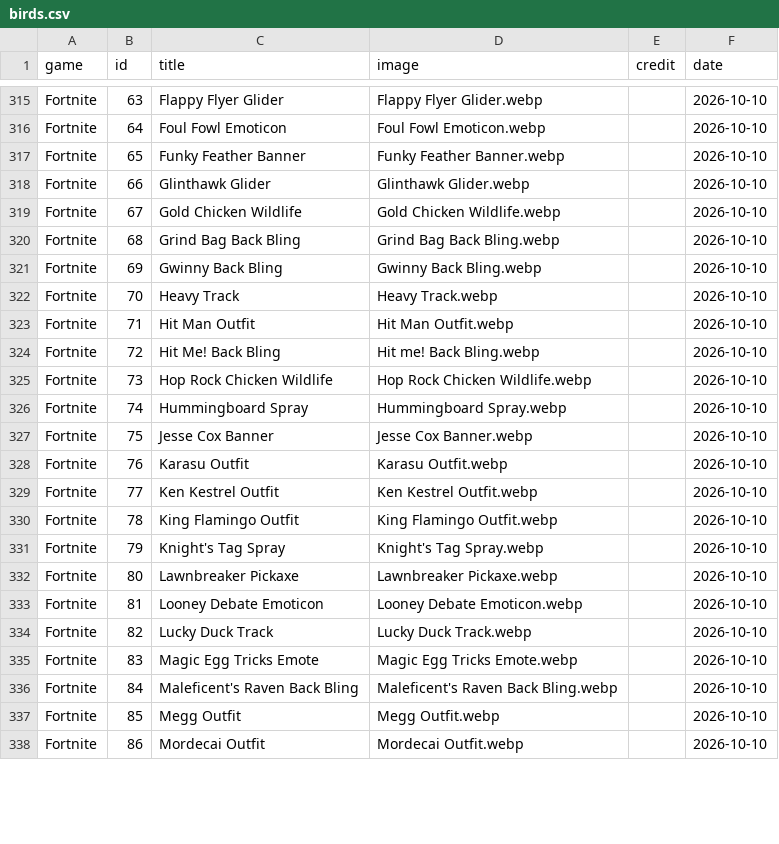
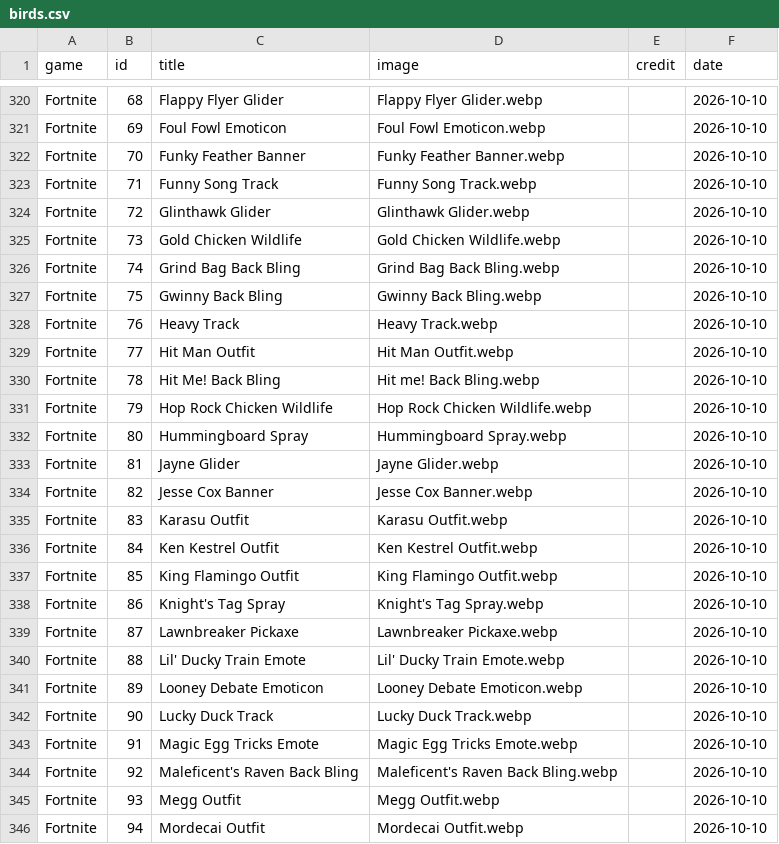
Before and after one commit to SoluneIrl/TheAvianAtlas, a CSV file: Data/birds.csv, drawn as a sheet; only a part is shown, gaps mark what is left out; addresses are those after the commit; the diff covers the shown part only; the diff names each change by its address in the sheet, - before the commit and + after, or states it on an @@ line.

```diff
--- a/Data/birds.csv
+++ b/Data/birds.csv
-B320 (id): 63
+B320 (id): 68
-B321 (id): 64
+B321 (id): 69
-B322 (id): 65
+B322 (id): 70
+row 323: Fortnite | 71 | Funny Song Track | Funny Song Track.webp |  | 2026-10-10
-B324 (id): 66
+B324 (id): 72
-B325 (id): 67
+B325 (id): 73
-B326 (id): 68
+B326 (id): 74
-B327 (id): 69
+B327 (id): 75
-B328 (id): 70
+B328 (id): 76
-B329 (id): 71
+B329 (id): 77
-B330 (id): 72
+B330 (id): 78
-B331 (id): 73
+B331 (id): 79
-B332 (id): 74
+B332 (id): 80
+row 333: Fortnite | 81 | Jayne Glider | Jayne Glider.webp |  | 2026-10-10
-B334 (id): 75
+B334 (id): 82
-B335 (id): 76
+B335 (id): 83
-B336 (id): 77
+B336 (id): 84
-B337 (id): 78
+B337 (id): 85
-B338 (id): 79
+B338 (id): 86
-B339 (id): 80
+B339 (id): 87
+row 340: Fortnite | 88 | Lil' Ducky Train Emote | Lil' Ducky Train Emote.webp |  | 2026-10-10
-B341 (id): 81
+B341 (id): 89
-B342 (id): 82
+B342 (id): 90
-B343 (id): 83
+B343 (id): 91
-B344 (id): 84
+B344 (id): 92
-B345 (id): 85
+B345 (id): 93
-B346 (id): 86
+B346 (id): 94
```
Also changed, not shown: 8 added rows and 110 edited cells elsewhere in this file, 22 other files.
